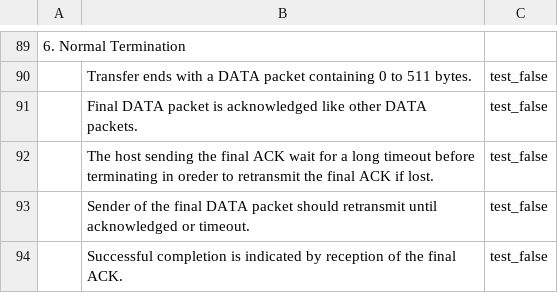
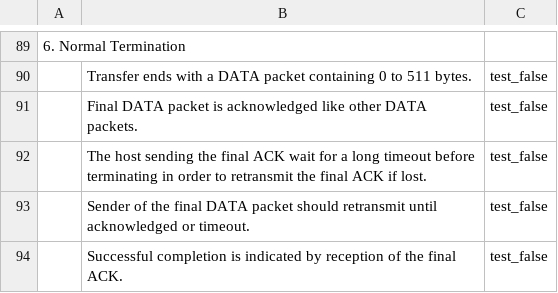
Before and after one commit to buracchi/file-transfer-over-udp, a CSV file: docs/rfcs-compliance-metadata.csv, drawn as a sheet; only a part is shown, gaps mark what is left out; the diff names each change by its address in the sheet, - before the commit and + after, or states it on an @@ line.

```diff
--- a/docs/rfcs-compliance-metadata.csv
+++ b/docs/rfcs-compliance-metadata.csv
-B92: …terminating in oreder to retransmit…
+B92: …terminating in order to retransmit…
```
Also changed, not shown: 9 other files.
